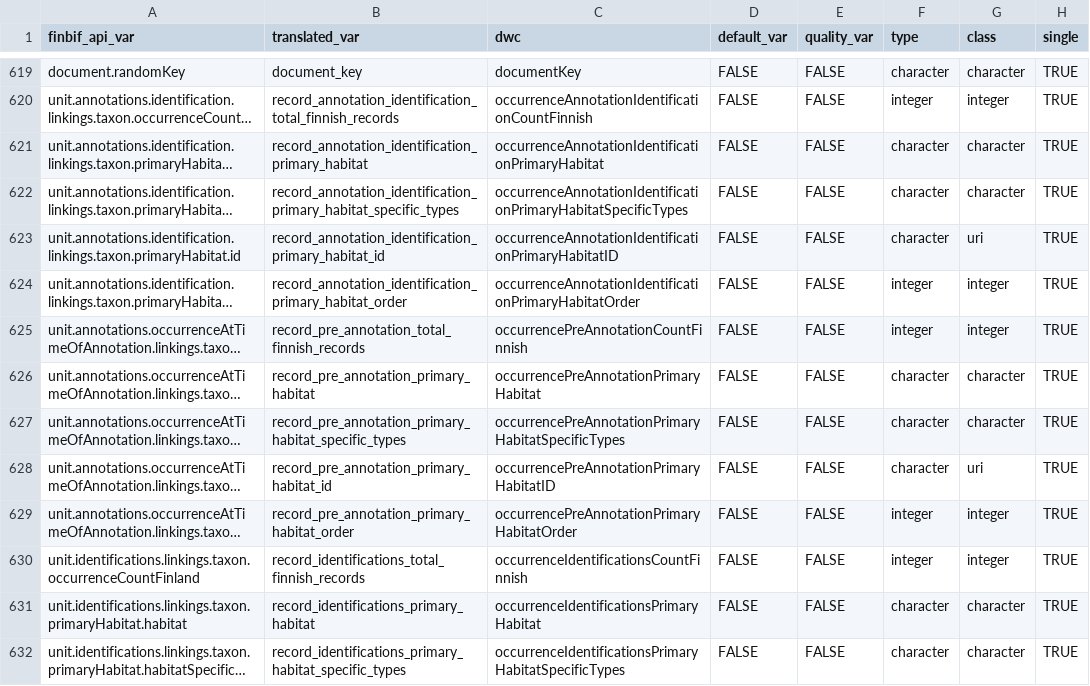
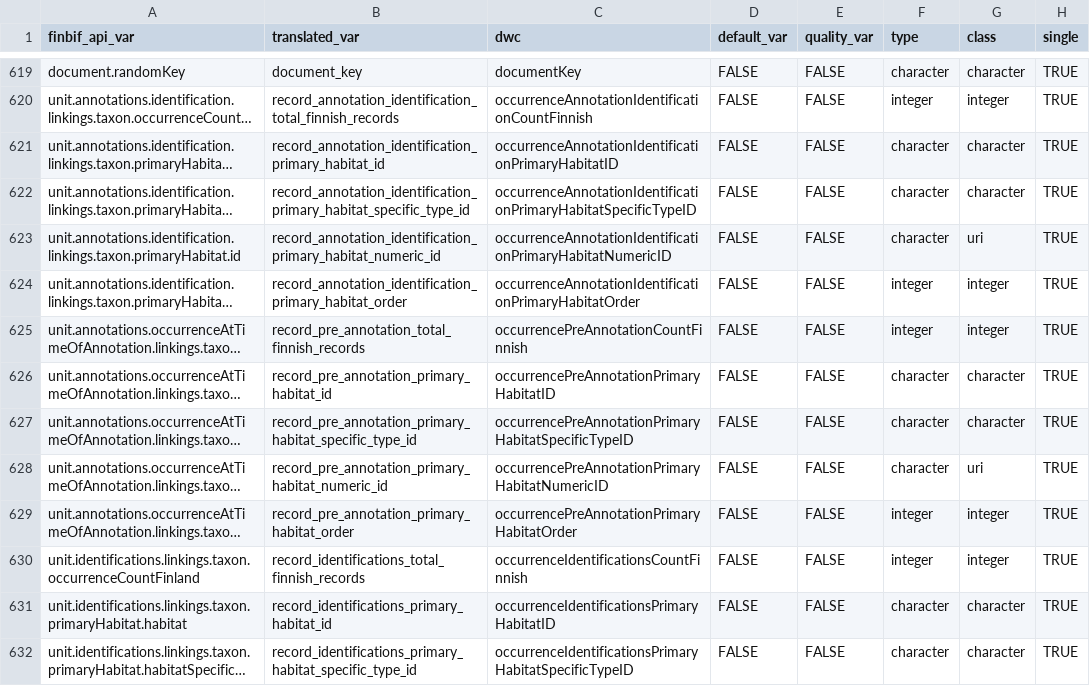
Before and after one commit to luomus/finbif, a CSV file: data-raw/variables.csv, drawn as a sheet; only a part is shown, gaps mark what is left out; long unchanged cells end in …; the diff covers the shown part only; the diff names each change by its address in the sheet, - before the commit and + after, or states it on an @@ line.

Commit message:
Localise primary habitat

```diff
--- a/data-raw/variables.csv
+++ b/data-raw/variables.csv
-B621 (translated_var): record_annotation_identification_primary_habitat
+B621 (translated_var): record_annotation_identification_primary_habitat_id
-C621 (dwc): occurrenceAnnotationIdentificationPrimaryHabitat
+C621 (dwc): occurrenceAnnotationIdentificationPrimaryHabitatID
-B622 (translated_var): record_annotation_identification_primary_habitat_specific_types
+B622 (translated_var): record_annotation_identification_primary_habitat_specific_type_id
-C622 (dwc): occurrenceAnnotationIdentificationPrimaryHabitatSpecificTypes
+C622 (dwc): occurrenceAnnotationIdentificationPrimaryHabitatSpecificTypeID
-B623 (translated_var): record_annotation_identification_primary_habitat_id
+B623 (translated_var): record_annotation_identification_primary_habitat_numeric_id
-C623 (dwc): occurrenceAnnotationIdentificationPrimaryHabitatID
+C623 (dwc): occurrenceAnnotationIdentificationPrimaryHabitatNumericID
-B626 (translated_var): record_pre_annotation_primary_habitat
+B626 (translated_var): record_pre_annotation_primary_habitat_id
-C626 (dwc): occurrencePreAnnotationPrimaryHabitat
+C626 (dwc): occurrencePreAnnotationPrimaryHabitatID
-B627 (translated_var): record_pre_annotation_primary_habitat_specific_types
+B627 (translated_var): record_pre_annotation_primary_habitat_specific_type_id
-C627 (dwc): occurrencePreAnnotationPrimaryHabitatSpecificTypes
+C627 (dwc): occurrencePreAnnotationPrimaryHabitatSpecificTypeID
-B628 (translated_var): record_pre_annotation_primary_habitat_id
+B628 (translated_var): record_pre_annotation_primary_habitat_numeric_id
-C628 (dwc): occurrencePreAnnotationPrimaryHabitatID
+C628 (dwc): occurrencePreAnnotationPrimaryHabitatNumericID
-B631 (translated_var): record_identifications_primary_habitat
+B631 (translated_var): record_identifications_primary_habitat_id
-C631 (dwc): occurrenceIdentificationsPrimaryHabitat
+C631 (dwc): occurrenceIdentificationsPrimaryHabitatID
-B632 (translated_var): record_identifications_primary_habitat_specific_types
+B632 (translated_var): record_identifications_primary_habitat_specific_type_id
-C632 (dwc): occurrenceIdentificationsPrimaryHabitatSpecificTypes
+C632 (dwc): occurrenceIdentificationsPrimaryHabitatSpecificTypeID
```
Also changed, not shown: 1 added row and 28 edited cells elsewhere in this file, data-raw/lite_download_file_variables.csv, data-raw/lite_download_file_variables_test.csv, 17 other files.
